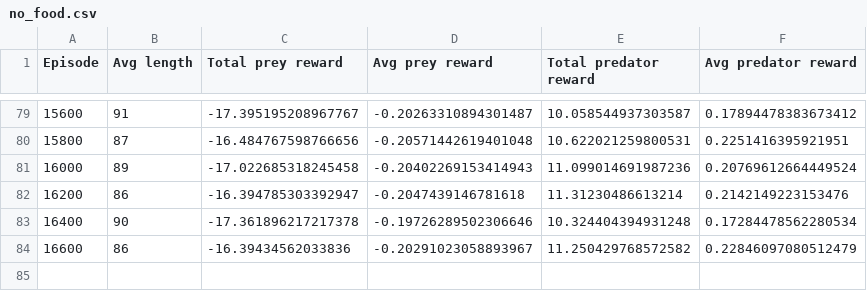
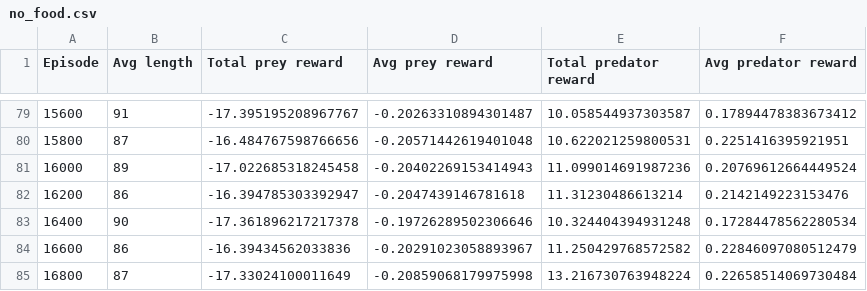
Before and after one commit to GauravB159/PreyPredatorReinforcement, a CSV file: logs/no_food.csv, drawn as a sheet; only a part is shown, gaps mark what is left out.

```diff
--- a/logs/no_food.csv
+++ b/logs/no_food.csv
@@ -84 +84,2 @@ Episode,Avg length,Total prey reward,Avg prey reward,Total predator reward,Avg p
 16600,86,-16.39434562033836,-0.20291023058893967,11.250429768572582,0.22846097080512479
+16800,87,-17.33024100011649,-0.20859068179975998,13.216730763948224,0.22658514069730484
```
Also changed, not shown: 2 other files.
